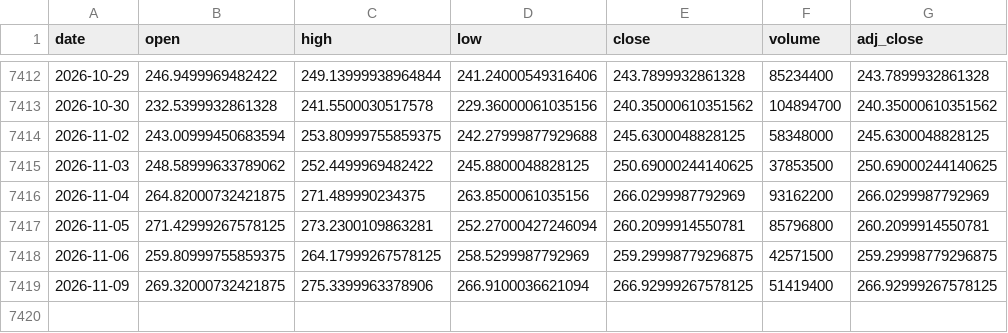
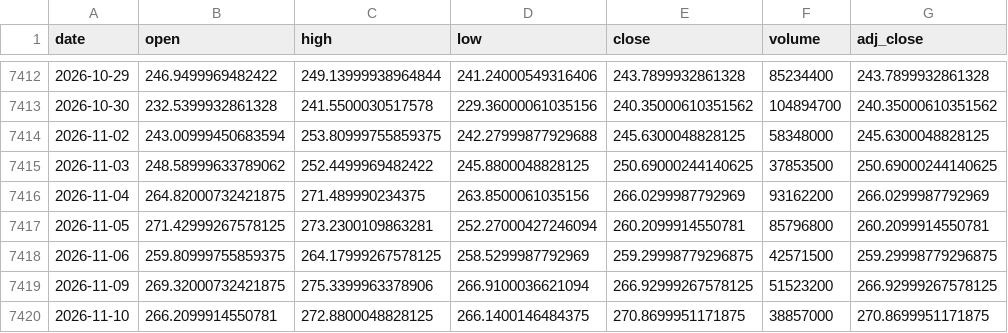
Before and after one commit to Karthik0809/Amazon-Stock-Dashboard, a CSV file: amazon_stock.csv, drawn as a sheet; only a part is shown, gaps mark what is left out.

```diff
--- a/amazon_stock.csv
+++ b/amazon_stock.csv
@@ -7418,2 +7418,3 @@ date,open,high,low,close,volume,adj_close
 2026-11-06,259.80999755859375,264.17999267578125,258.5299987792969,259.29998779296875,42571500,259.29998779296875
-2026-11-09,269.32000732421875,275.3399963378906,266.9100036621094,266.92999267578125,51419400,266.92999267578125
+2026-11-09,269.32000732421875,275.3399963378906,266.9100036621094,266.92999267578125,51523200,266.92999267578125
+2026-11-10,266.2099914550781,272.8800048828125,266.1400146484375,270.8699951171875,38857000,270.8699951171875
```
